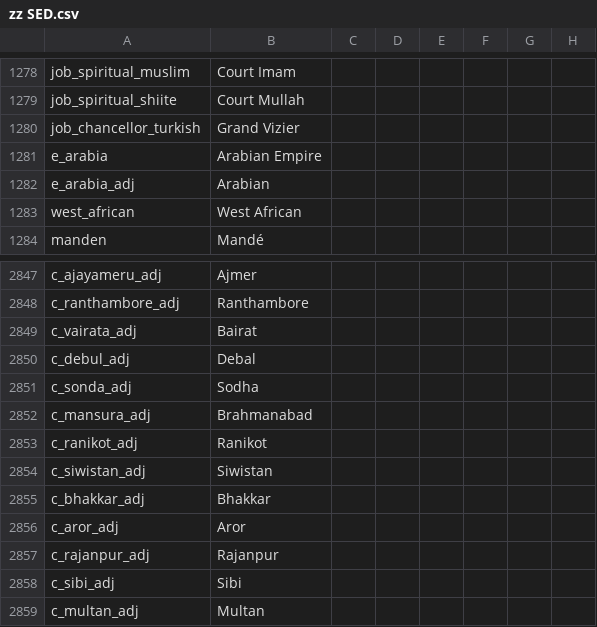
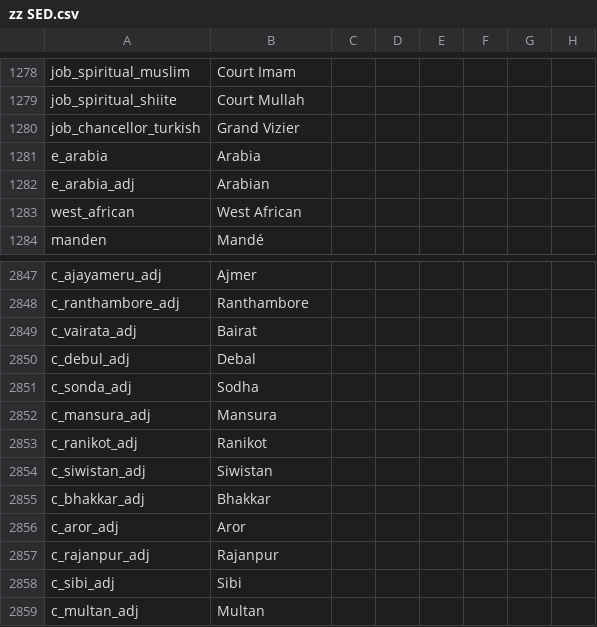
Before and after one commit to escalonn/sed2, a CSV file: build/SED2/localisation/zz SED.csv, drawn as a sheet; only a part is shown, gaps mark what is left out; the diff names each change by its address in the sheet, - before the commit and + after, or states it on an @@ line.

```diff
--- a/build/SED2/localisation/zz SED.csv
+++ b/build/SED2/localisation/zz SED.csv
-B1281: Arabian Empire
+B1281: Arabia
-B2852: Brahmanabad
+B2852: Mansura
```
Also changed, not shown: build/SED2/localisation/zz SWMHWikipediaLinks.csv, templates/SED2+EMF/localisation/z~ SED+EMF.csv, 8 other files.
